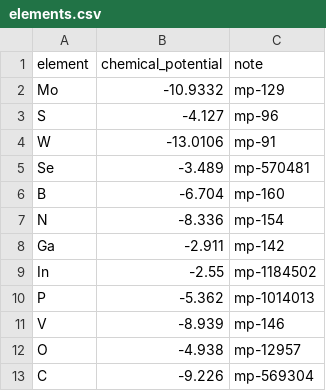
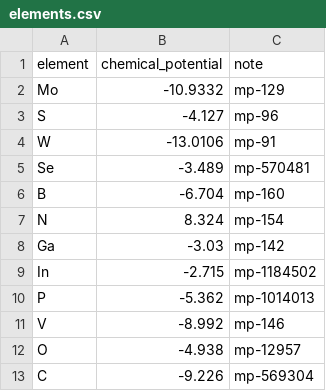
Before and after one commit to HSE-LAMBDA/ai4material_design, a CSV file: datasets/others/pristine_high_density/elements.csv, drawn as a sheet.

Commit message:
GaSe and InSe with correct chemical potentials

```diff
--- a/datasets/others/pristine_high_density/elements.csv
+++ b/datasets/others/pristine_high_density/elements.csv
@@ -6,7 +6,7 @@ Se,-3.489,mp-570481
 B,-6.704,mp-160
-N,-8.336,mp-154
-Ga,-2.911,mp-142
-In,-2.55,mp-1184502
+N,8.324,mp-154
+Ga,-3.03,mp-142
+In,-2.715,mp-1184502
 P,-5.362,mp-1014013
-V,-8.939,mp-146
+V,-8.992,mp-146
 O,-4.938,mp-12957
```
Also changed, not shown: 5 other files.
